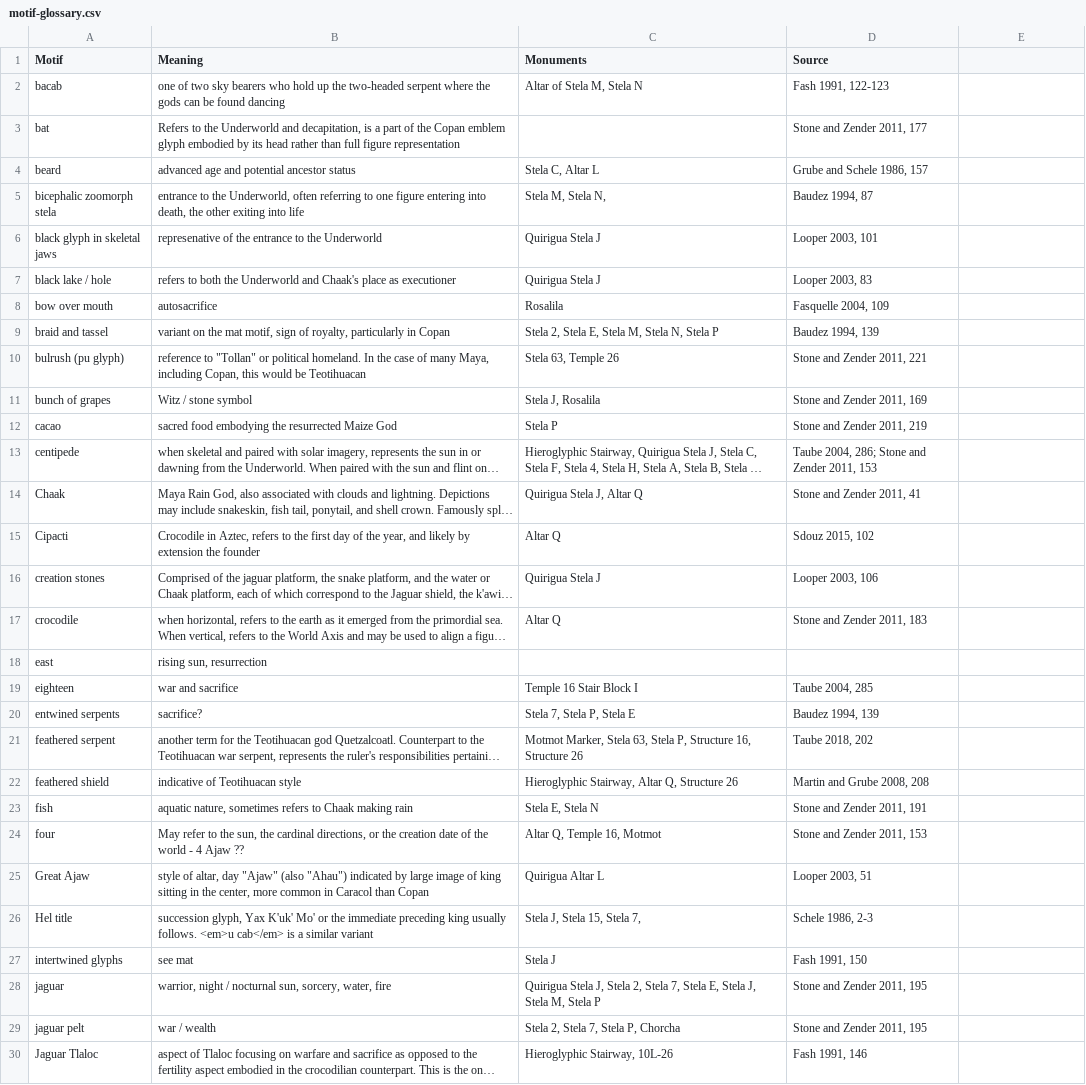
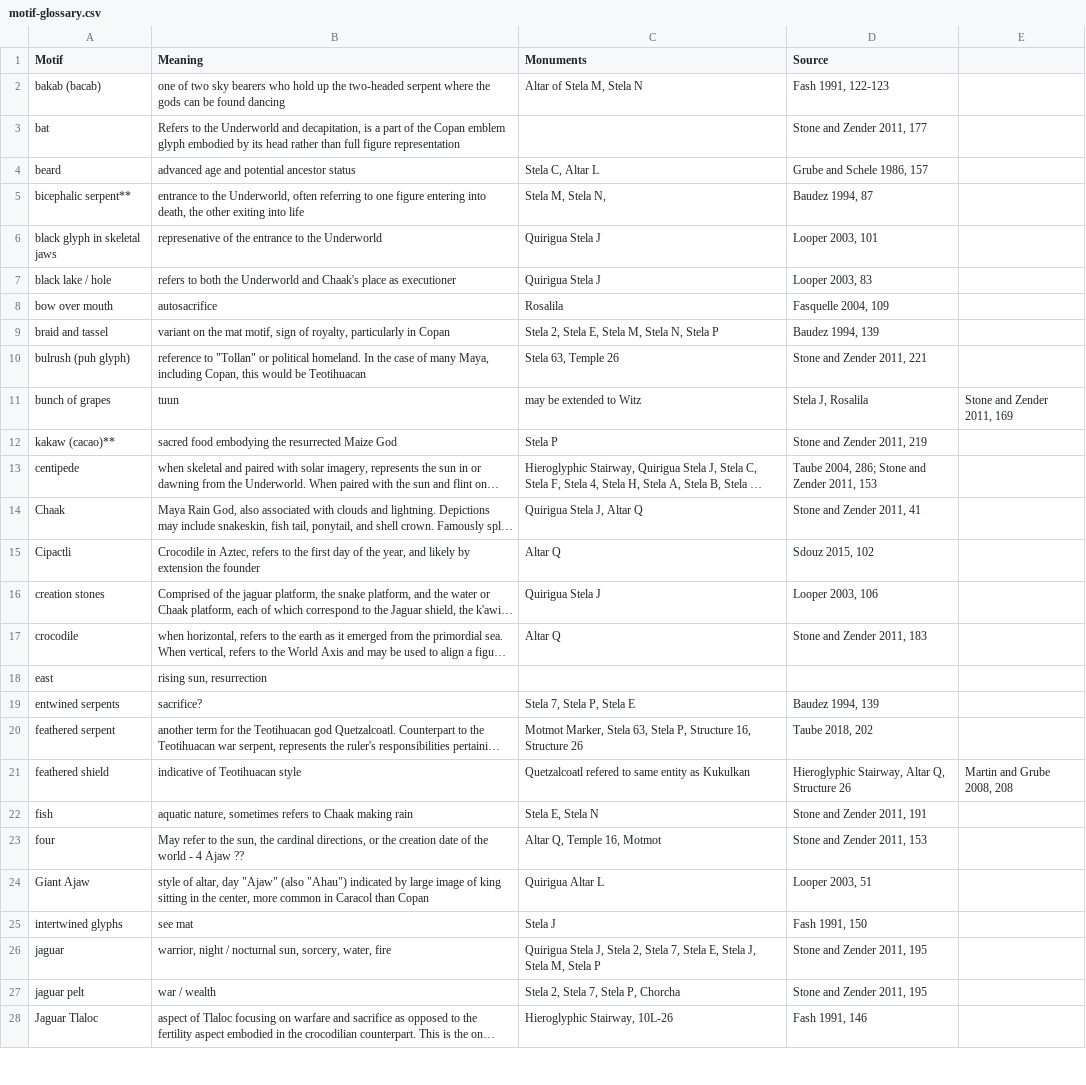
Before and after one commit to ahutnick/copanaltarqkings, a CSV file: _data/motif-glossary.csv, drawn as a sheet; only a part is shown; long unchanged cells end in …; removed rows and columns are numbered as before the commit, all else as after; the diff covers the shown part only; the diff names each change by its address in the sheet, - before the commit and + after, or states it on an @@ line.

```diff
--- a/_data/motif-glossary.csv
+++ b/_data/motif-glossary.csv
-A2 (Motif): bacab
+A2 (Motif): bakab (bacab)
-A5 (Motif): bicephalic zoomorph stela
+A5 (Motif): bicephalic serpent**
-A10 (Motif): bulrush (pu glyph)
+A10 (Motif): bulrush (puh glyph)
-B11 (Meaning): Witz / stone symbol
+B11 (Meaning): tuun
-C11 (Monuments): Stela J, Rosalila
+C11 (Monuments): may be extended to Witz
-D11 (Source): Stone and Zender 2011, 169
+D11 (Source): Stela J, Rosalila
-E11: (empty)
+E11: Stone and Zender 2011, 169
-A12 (Motif): cacao
+A12 (Motif): kakaw (cacao)**
-A15 (Motif): Cipacti
+A15 (Motif): Cipactli
-row 19: eighteen | war and sacrifice | Temple 16 Stair Block I | Taube 2004, 285
-C21 (Monuments): Hieroglyphic Stairway, Altar Q, Structure 26
+C21 (Monuments): Quetzalcoatl refered to same entity as Kukulkan
-D21 (Source): Martin and Grube 2008, 208
+D21 (Source): Hieroglyphic Stairway, Altar Q, Structure 26
-E21: (empty)
+E21: Martin and Grube 2008, 208
-A24 (Motif): Great Ajaw
+A24 (Motif): Giant Ajaw
-row 26: Hel title | succession glyph, Yax K'uk' Mo' or the immediate preceding king usually follows. <em>u cab</em> is a similar variant | Stela J, Stela 15, Stela 7, | Schele 1986, 2-3
```
Also changed, not shown: 2 added rows, 2 removed rows and 8 edited cells elsewhere in this file, _data/glossary.csv, 37 other files.
